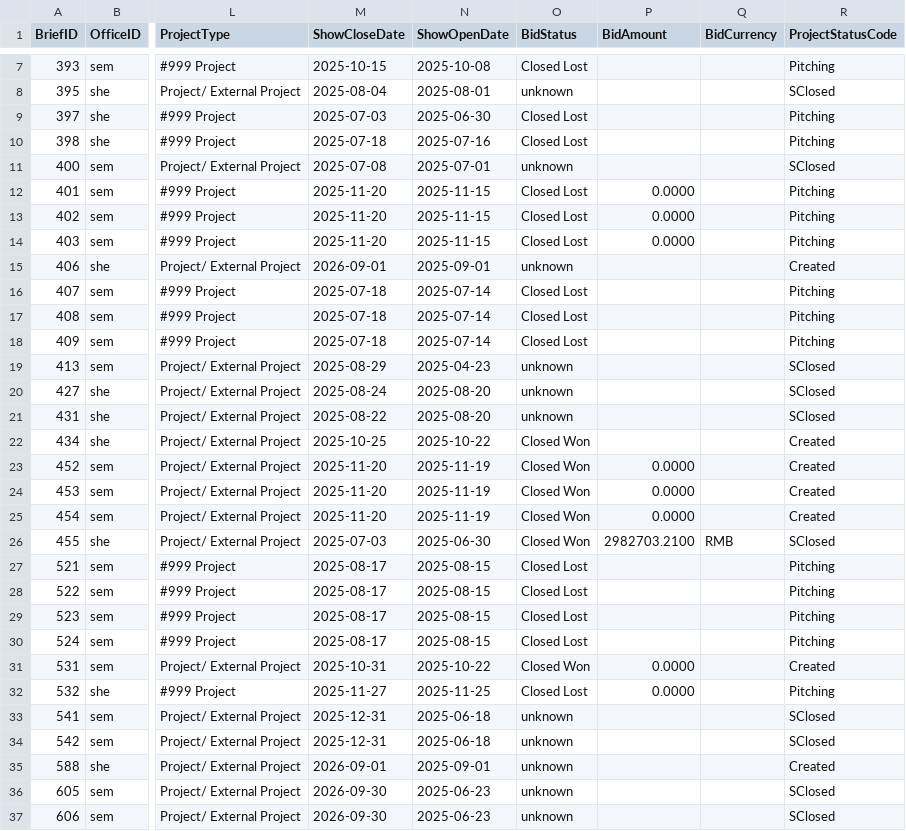
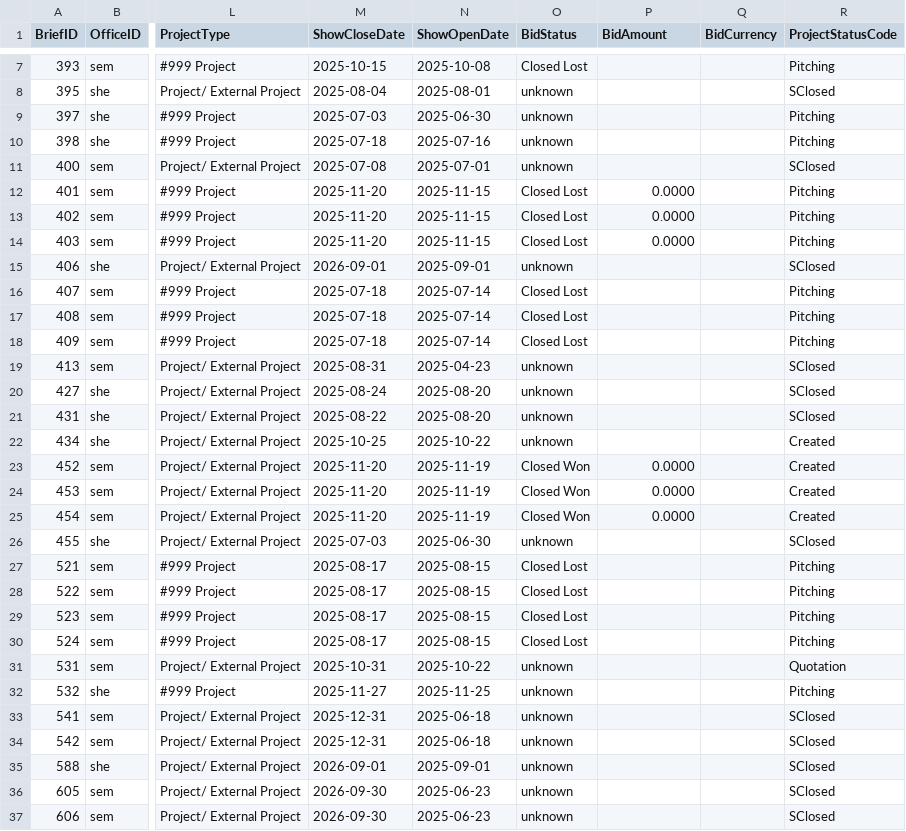
Before and after one commit to zqyemily/StreamlitDashboard, a CSV file: data/designer_brief_data.csv, drawn as a sheet; only a part is shown, gaps mark what is left out; the diff covers the shown part only; the diff names each change by its address in the sheet, - before the commit and + after, or states it on an @@ line.

```diff
--- a/data/designer_brief_data.csv
+++ b/data/designer_brief_data.csv
-O9:O10 (BidStatus): Closed Lost
+O9:O10 (BidStatus): unknown
-R15 (ProjectStatusCode): Created
+R15 (ProjectStatusCode): SClosed
-M19 (ShowCloseDate): 2025-08-29
+M19 (ShowCloseDate): 2025-08-31
-O22 (BidStatus): Closed Won
+O22 (BidStatus): unknown
-O26 (BidStatus): Closed Won
+O26 (BidStatus): unknown
-P26 (BidAmount): 2982703.2100
+P26 (BidAmount): (empty)
-Q26 (BidCurrency): RMB
+Q26 (BidCurrency): (empty)
-O31 (BidStatus): Closed Won
+O31 (BidStatus): unknown
-P31:P32 (BidAmount): 0.0000
+P31:P32 (BidAmount): (empty)
-R31 (ProjectStatusCode): Created
+R31 (ProjectStatusCode): Quotation
-O32 (BidStatus): Closed Lost
+O32 (BidStatus): unknown
-R35 (ProjectStatusCode): Created
+R35 (ProjectStatusCode): SClosed
```
Also changed, not shown: 1 added row and 51 edited cells elsewhere in this file, data/designer_claim_data.csv, 3 other files.
